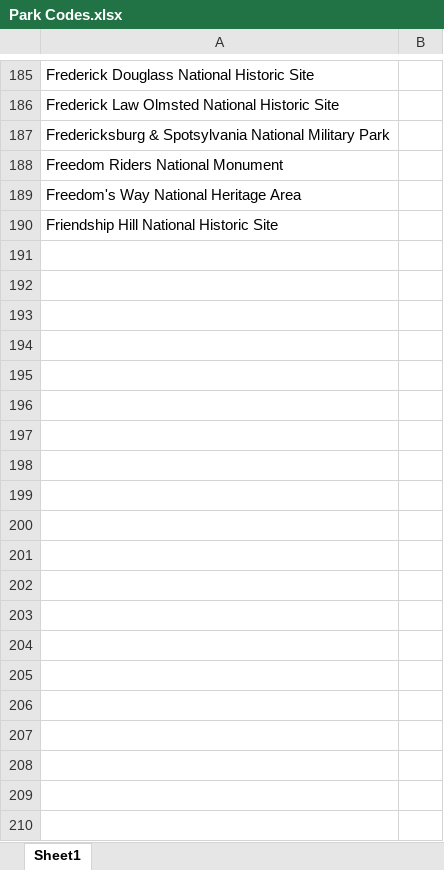
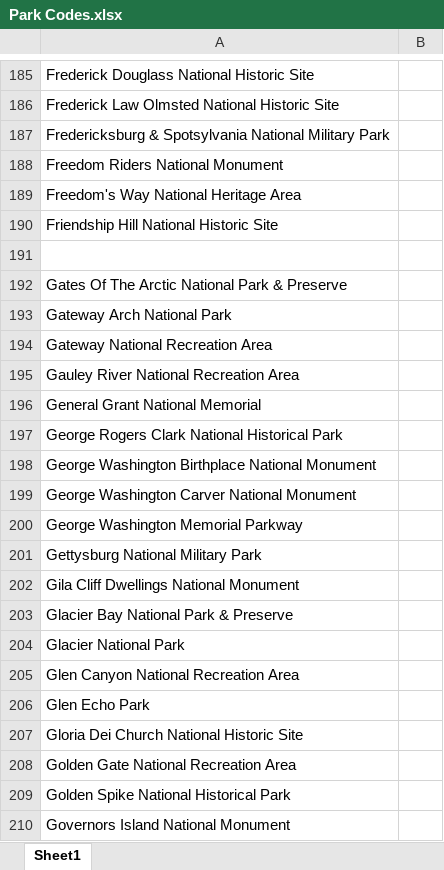
Before and after one commit to cariepigeon/rate-your-nps-season, an Excel workbook: Park Codes.xlsx, sheet Sheet1, drawn as a sheet; only a part is shown, gaps mark what is left out; values as stored, in another font and other column widths than the file's, no borders; the diff covers the shown part only; the diff names each change by its address in the sheet, - before the commit and + after, or states it on an @@ line.

Commit message:
add 'g' and 'h' parks

```diff
--- a/Park Codes.xlsx (sheet Sheet1)
+++ b/Park Codes.xlsx (sheet Sheet1)
+row 191: (empty)
+row 192: Gates Of The Arctic National Park & Preserve
+row 193: Gateway Arch National Park
+row 194: Gateway National Recreation Area
+row 195: Gauley River National Recreation Area
+row 196: General Grant National Memorial
+row 197: George Rogers Clark National Historical Park
+row 198: George Washington Birthplace National Monument
+row 199: George Washington Carver National Monument
+row 200: George Washington Memorial Parkway
+row 201: Gettysburg National Military Park
+row 202: Gila Cliff Dwellings National Monument
+row 203: Glacier Bay National Park & Preserve
+row 204: Glacier National Park
+row 205: Glen Canyon National Recreation Area
+row 206: Glen Echo Park
+row 207: Gloria Dei Church National Historic Site
+row 208: Golden Gate National Recreation Area
+row 209: Golden Spike National Historical Park
+row 210: Governors Island National Monument
```
Also changed, not shown: 38 added rows elsewhere in this sheet.
